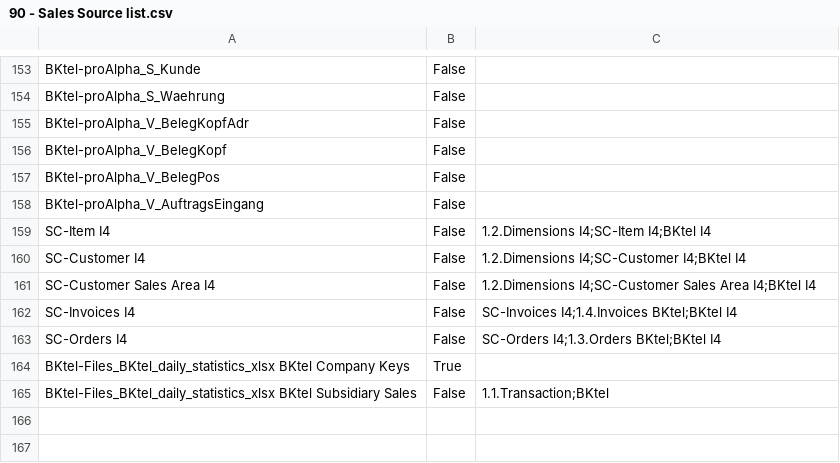
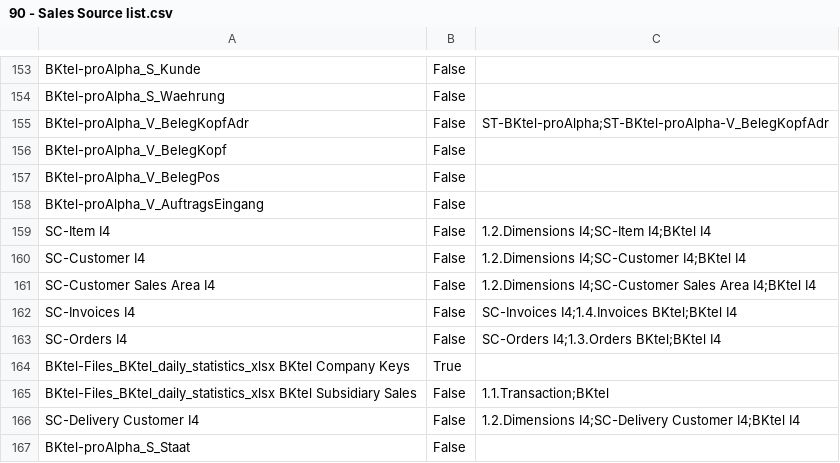
Before and after one commit to Centelli/40-Sales, a CSV file: 90 - Sales/90 - Sales Source list.csv, drawn as a sheet; only a part is shown, gaps mark what is left out.

```diff
--- a/90 - Sales/90 - Sales Source list.csv
+++ b/90 - Sales/90 - Sales Source list.csv
@@ -154,3 +154,3 @@ BKtel-proAlpha_S_Kunde,False,
 BKtel-proAlpha_S_Waehrung,False,
-BKtel-proAlpha_V_BelegKopfAdr,False,
+BKtel-proAlpha_V_BelegKopfAdr,False,ST-BKtel-proAlpha;ST-BKtel-proAlpha-V_BelegKopfAdr
 BKtel-proAlpha_V_BelegKopf,False,
@@ -165 +165,3 @@ BKtel-Files_BKtel_daily_statistics_xlsx BKtel Company Keys,True,
 BKtel-Files_BKtel_daily_statistics_xlsx BKtel Subsidiary Sales,False,1.1.Transaction;BKtel
+SC-Delivery Customer I4,False,1.2.Dimensions I4;SC-Delivery Customer I4;BKtel I4
+BKtel-proAlpha_S_Staat,False,
```
Also changed, not shown: 90 - Sales/90 - Sales Source columns.csv, 7 other files.
